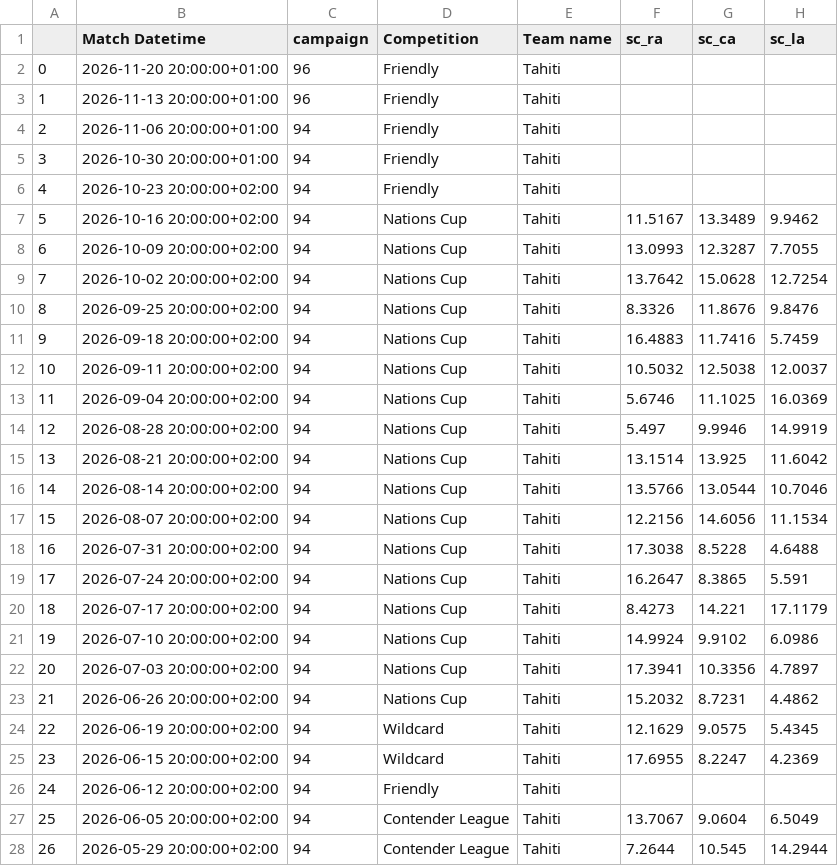
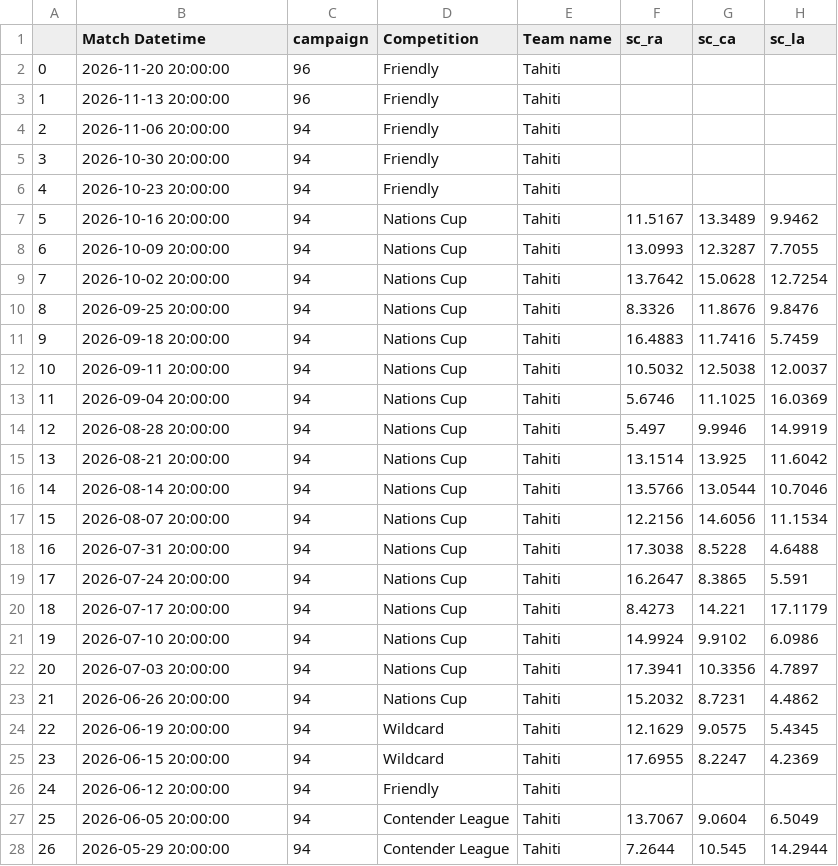
Before and after one commit to morgothsvoidpointer/kcirttah_data, a CSV file: 3321_ratings_data.csv, drawn as a sheet; only a part is shown; the diff covers the shown part only; the diff names each change by its address in the sheet, - before the commit and + after, or states it on an @@ line.

Commit message:
committing files

```diff
--- a/3321_ratings_data.csv
+++ b/3321_ratings_data.csv
-B2 (Match Datetime): 2026-11-20 20:00:00+01:00
+B2 (Match Datetime): 2026-11-20 20:00:00
-B3 (Match Datetime): 2026-11-13 20:00:00+01:00
+B3 (Match Datetime): 2026-11-13 20:00:00
-B4 (Match Datetime): 2026-11-06 20:00:00+01:00
+B4 (Match Datetime): 2026-11-06 20:00:00
-B5 (Match Datetime): 2026-10-30 20:00:00+01:00
+B5 (Match Datetime): 2026-10-30 20:00:00
-B6 (Match Datetime): 2026-10-23 20:00:00+02:00
+B6 (Match Datetime): 2026-10-23 20:00:00
-B7 (Match Datetime): 2026-10-16 20:00:00+02:00
+B7 (Match Datetime): 2026-10-16 20:00:00
-B8 (Match Datetime): 2026-10-09 20:00:00+02:00
+B8 (Match Datetime): 2026-10-09 20:00:00
-B9 (Match Datetime): 2026-10-02 20:00:00+02:00
+B9 (Match Datetime): 2026-10-02 20:00:00
-B10 (Match Datetime): 2026-09-25 20:00:00+02:00
+B10 (Match Datetime): 2026-09-25 20:00:00
-B11 (Match Datetime): 2026-09-18 20:00:00+02:00
+B11 (Match Datetime): 2026-09-18 20:00:00
-B12 (Match Datetime): 2026-09-11 20:00:00+02:00
+B12 (Match Datetime): 2026-09-11 20:00:00
-B13 (Match Datetime): 2026-09-04 20:00:00+02:00
+B13 (Match Datetime): 2026-09-04 20:00:00
-B14 (Match Datetime): 2026-08-28 20:00:00+02:00
+B14 (Match Datetime): 2026-08-28 20:00:00
-B15 (Match Datetime): 2026-08-21 20:00:00+02:00
+B15 (Match Datetime): 2026-08-21 20:00:00
-B16 (Match Datetime): 2026-08-14 20:00:00+02:00
+B16 (Match Datetime): 2026-08-14 20:00:00
-B17 (Match Datetime): 2026-08-07 20:00:00+02:00
+B17 (Match Datetime): 2026-08-07 20:00:00
-B18 (Match Datetime): 2026-07-31 20:00:00+02:00
+B18 (Match Datetime): 2026-07-31 20:00:00
-B19 (Match Datetime): 2026-07-24 20:00:00+02:00
+B19 (Match Datetime): 2026-07-24 20:00:00
-B20 (Match Datetime): 2026-07-17 20:00:00+02:00
+B20 (Match Datetime): 2026-07-17 20:00:00
-B21 (Match Datetime): 2026-07-10 20:00:00+02:00
+B21 (Match Datetime): 2026-07-10 20:00:00
-B22 (Match Datetime): 2026-07-03 20:00:00+02:00
+B22 (Match Datetime): 2026-07-03 20:00:00
-B23 (Match Datetime): 2026-06-26 20:00:00+02:00
+B23 (Match Datetime): 2026-06-26 20:00:00
-B24 (Match Datetime): 2026-06-19 20:00:00+02:00
+B24 (Match Datetime): 2026-06-19 20:00:00
-B25 (Match Datetime): 2026-06-15 20:00:00+02:00
+B25 (Match Datetime): 2026-06-15 20:00:00
-B26 (Match Datetime): 2026-06-12 20:00:00+02:00
+B26 (Match Datetime): 2026-06-12 20:00:00
-B27 (Match Datetime): 2026-06-05 20:00:00+02:00
+B27 (Match Datetime): 2026-06-05 20:00:00
-B28 (Match Datetime): 2026-05-29 20:00:00+02:00
+B28 (Match Datetime): 2026-05-29 20:00:00
```
Also changed, not shown: 76 edited cells elsewhere in this file.
